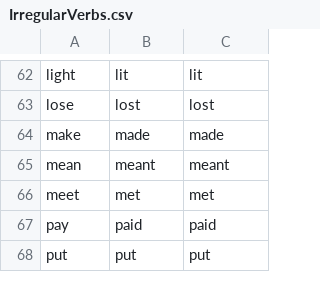
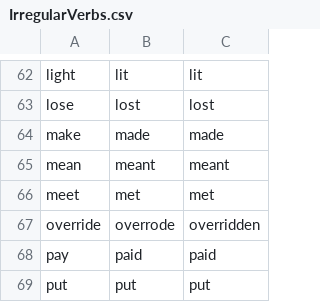
Before and after one commit to MrKrivorotoff/irregular-verbs, a CSV file: app/src/main/assets/IrregularVerbs.csv, drawn as a sheet; only a part is shown, gaps mark what is left out.

Commit message:
Add new verb

```diff
--- a/app/src/main/assets/IrregularVerbs.csv
+++ b/app/src/main/assets/IrregularVerbs.csv
@@ -66,2 +66,3 @@ mean,meant,meant
 meet,met,met
+override,overrode,overridden
 pay,paid,paid
```
Also changed, not shown: 2 other files.
